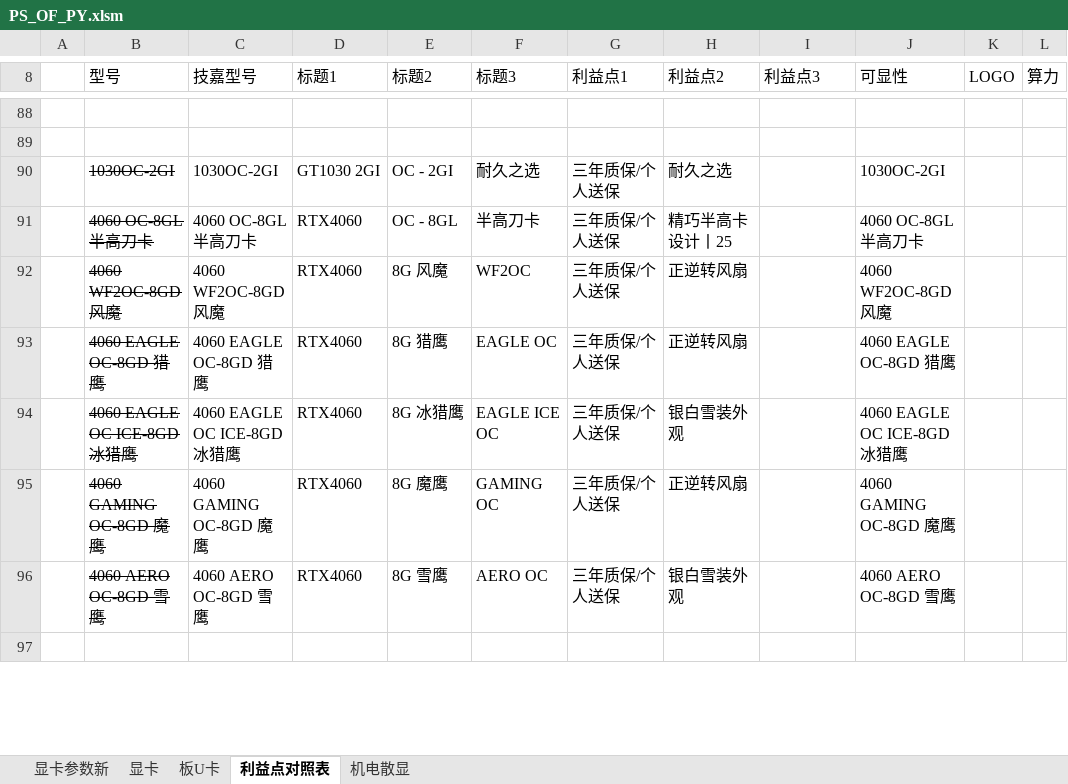
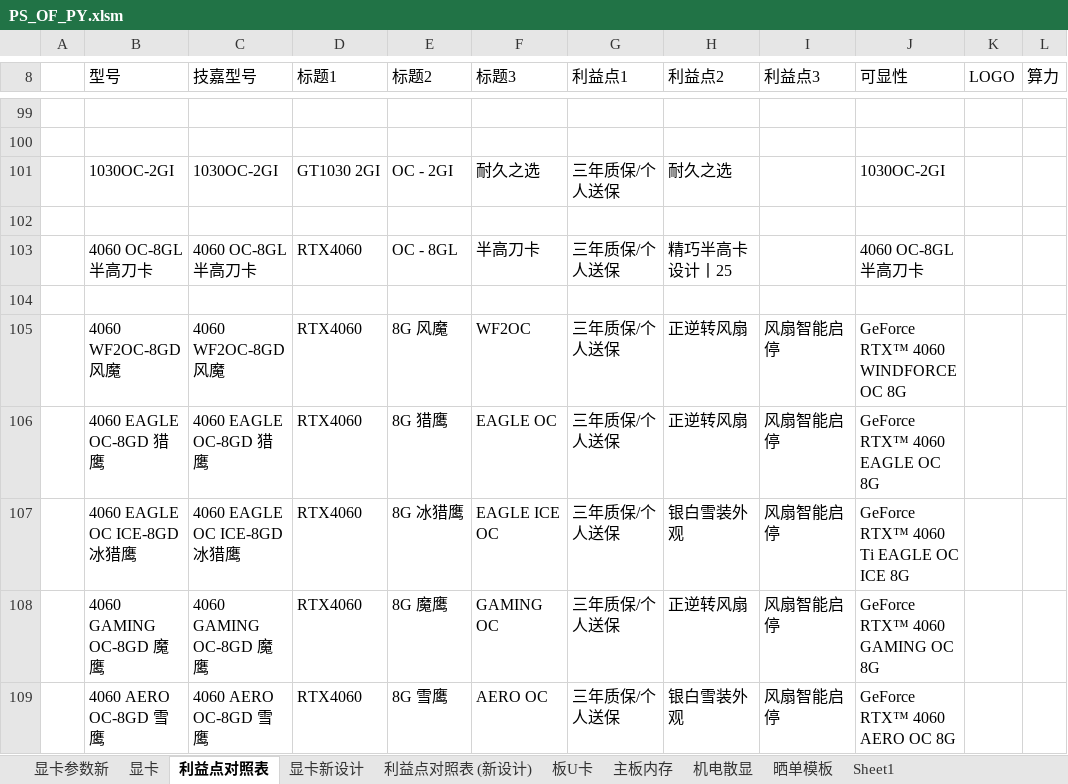
Before and after one commit to irx999/ps_of_py, an Excel workbook: PS_OF_PY.xlsm, sheet 利益点对照表, drawn as a sheet; only a part is shown, gaps mark what is left out; values as stored, in another font and other column widths than the file's, no borders; conditional formats and table styles not drawn; removed rows and columns are numbered as before the commit, all else as after; the diff covers the shown part only; the diff names each change by its address in the sheet, - before the commit and + after, or states it on an @@ line.

```diff
--- a/PS_OF_PY.xlsm (sheet 利益点对照表)
+++ b/PS_OF_PY.xlsm (sheet 利益点对照表)
+sheet tab: 显卡新设计
+sheet tab: 利益点对照表 (新设计)
+sheet tab: 主板内存
+sheet tab: 晒单模板
+sheet tab: Sheet1
@@ sheet tab order changed: 显卡参数新 | 显卡 | 利益点对照表 | 显卡新设计 | 利益点对照表 (新设计) | 板U卡 | 主板内存 | 机电散显 | 晒单模板 | Sheet1 @@
-B101 strikethrough: on
+B101 strikethrough: off
+row 102: (empty)
-B103 strikethrough: on
+B103 strikethrough: off
-row 92:  | 4060 WF2OC-8GD 风魔 | 4060 WF2OC-8GD 风魔 | RTX4060 | 8G 风魔 | WF2OC | 三年质保/个人送保 | 正逆转风扇 |  | 4060 WF2OC-8GD 风魔
-row 93:  | 4060 EAGLE OC-8GD 猎鹰 | 4060 EAGLE OC-8GD 猎鹰 | RTX4060 | 8G 猎鹰 | EAGLE OC | 三年质保/个人送保 | 正逆转风扇 |  | 4060 EAGLE OC-8GD 猎鹰
-row 94:  | 4060 EAGLE OC ICE-8GD 冰猎鹰 | 4060 EAGLE OC ICE-8GD 冰猎鹰 | RTX4060 | 8G 冰猎鹰 | EAGLE ICE OC | 三年质保/个人送保 | 银白雪装外观 |  | 4060 EAGLE OC ICE-8GD 冰猎鹰
-row 95:  | 4060 GAMING OC-8GD 魔鹰 | 4060 GAMING OC-8GD 魔鹰 | RTX4060 | 8G 魔鹰 | GAMING OC | 三年质保/个人送保 | 正逆转风扇 |  | 4060 GAMING OC-8GD 魔鹰
-row 96:  | 4060 AERO OC-8GD 雪鹰 | 4060 AERO OC-8GD 雪鹰 | RTX4060 | 8G 雪鹰 | AERO OC | 三年质保/个人送保 | 银白雪装外观 |  | 4060 AERO OC-8GD 雪鹰
+row 105:  | 4060 WF2OC-8GD 风魔 | 4060 WF2OC-8GD 风魔 | RTX4060 | 8G 风魔 | WF2OC | 三年质保/个人送保 | 正逆转风扇 | 风扇智能启停 | GeForce RTX™ 4060 WINDFORCE OC 8G
+row 106:  | 4060 EAGLE OC-8GD 猎鹰 | 4060 EAGLE OC-8GD 猎鹰 | RTX4060 | 8G 猎鹰 | EAGLE OC | 三年质保/个人送保 | 正逆转风扇 | 风扇智能启停 | GeForce RTX™ 4060 EAGLE OC 8G
+row 107:  | 4060 EAGLE OC ICE-8GD 冰猎鹰 | 4060 EAGLE OC ICE-8GD 冰猎鹰 | RTX4060 | 8G 冰猎鹰 | EAGLE ICE OC | 三年质保/个人送保 | 银白雪装外观 | 风扇智能启停 | GeForce RTX™ 4060 Ti EAGLE OC ICE 8G
+row 108:  | 4060 GAMING OC-8GD 魔鹰 | 4060 GAMING OC-8GD 魔鹰 | RTX4060 | 8G 魔鹰 | GAMING OC | 三年质保/个人送保 | 正逆转风扇 | 风扇智能启停 | GeForce RTX™ 4060 GAMING OC 8G
+row 109:  | 4060 AERO OC-8GD 雪鹰 | 4060 AERO OC-8GD 雪鹰 | RTX4060 | 8G 雪鹰 | AERO OC | 三年质保/个人送保 | 银白雪装外观 | 风扇智能启停 | GeForce RTX™ 4060 AERO OC 8G
```
Also changed, not shown: 17 added rows, 5 removed rows, 24 edited cells and cell formats elsewhere in this sheet, sheet 机电散显, sheet 显卡, sheet 显卡参数新, formulas that keep their value, charts or pictures, test.xlsm, 1 other file.
